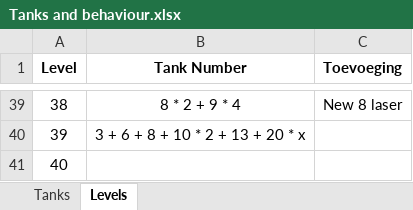
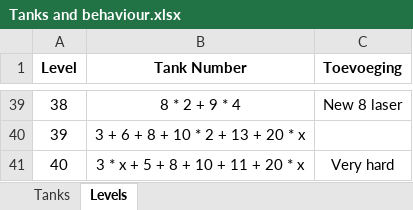
Before and after one commit to Rocketmannnnnnn/Tank-You-Github, an Excel workbook: Tanks and behaviour.xlsx, sheet Levels, drawn as a sheet; only a part is shown, gaps mark what is left out; values as stored, in another font and other column widths than the file's, no borders; the diff names each change by its address in the sheet, - before the commit and + after, or states it on an @@ line.

Commit message:
Level 40
Vrij lastig level

```diff
--- a/Tanks and behaviour.xlsx (sheet Levels)
+++ b/Tanks and behaviour.xlsx (sheet Levels)
-B41 (Tank Number): (empty)
+B41 (Tank Number): 3 * x + 5 + 8 + 10 + 11 + 20 * x
-C41 (Toevoeging): (empty)
+C41 (Toevoeging): Very hard
```
Also changed, not shown: 12 other files.
